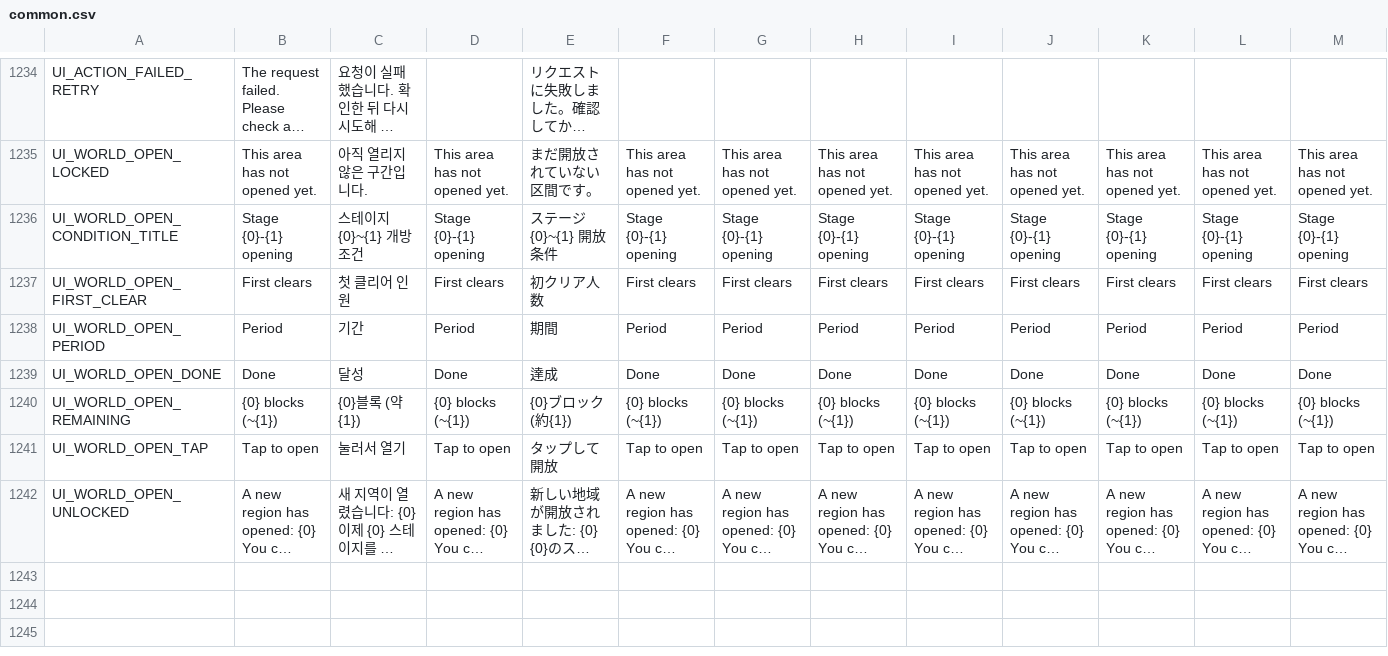
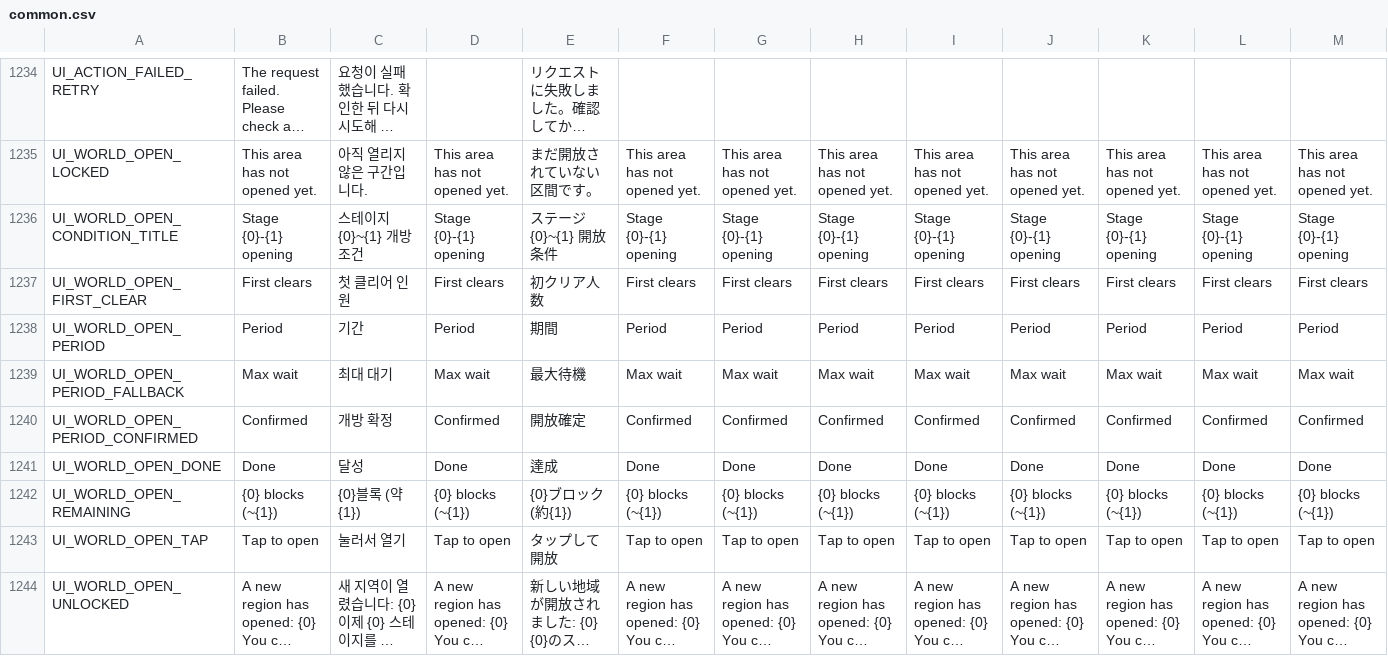
Before and after one commit to planetarium/NineChronicles, a CSV file: nekoyume/Assets/StreamingAssets/Localization/common.csv, drawn as a sheet; only a part is shown, gaps mark what is left out; long unchanged cells end in …; rows hold the shown columns only; the diff names each change by its address in the sheet, - before the commit and + after, or states it on an @@ line.

```diff
--- a/nekoyume/Assets/StreamingAssets/Localization/common.csv
+++ b/nekoyume/Assets/StreamingAssets/Localization/common.csv
+row 1239: UI_WORLD_OPEN_PERIOD_FALLBACK | Max wait | 최대 대기 | Max wait | 最大待機 | Max wait | Max wait | Max wait | Max wait | Max wait | Max wait | Max wait | Max wait
+row 1240: UI_WORLD_OPEN_PERIOD_CONFIRMED | Confirmed | 개방 확정 | Confirmed | 開放確定 | Confirmed | Confirmed | Confirmed | Confirmed | Confirmed | Confirmed | Confirmed | Confirmed
```
Also changed, not shown: 1 other file.
